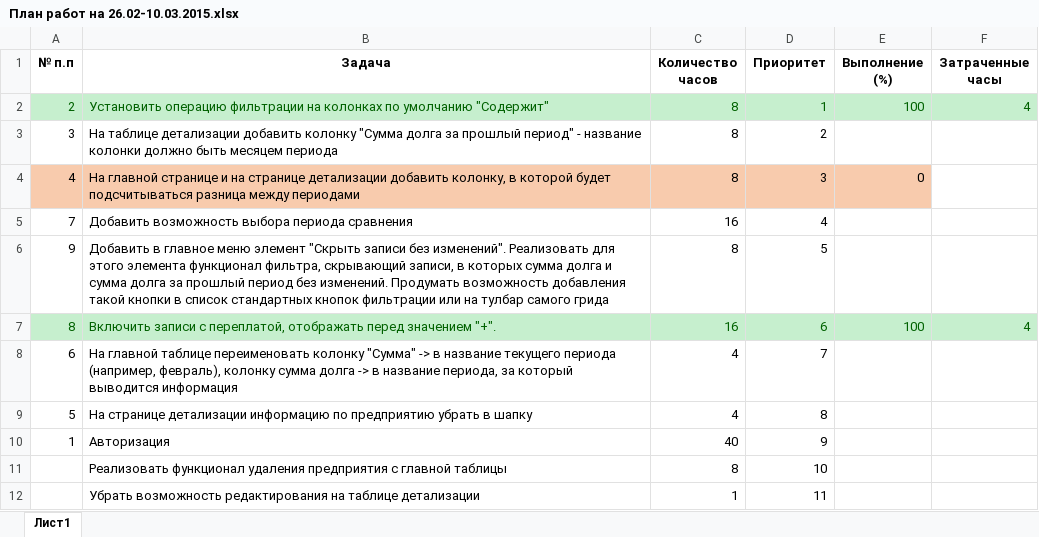
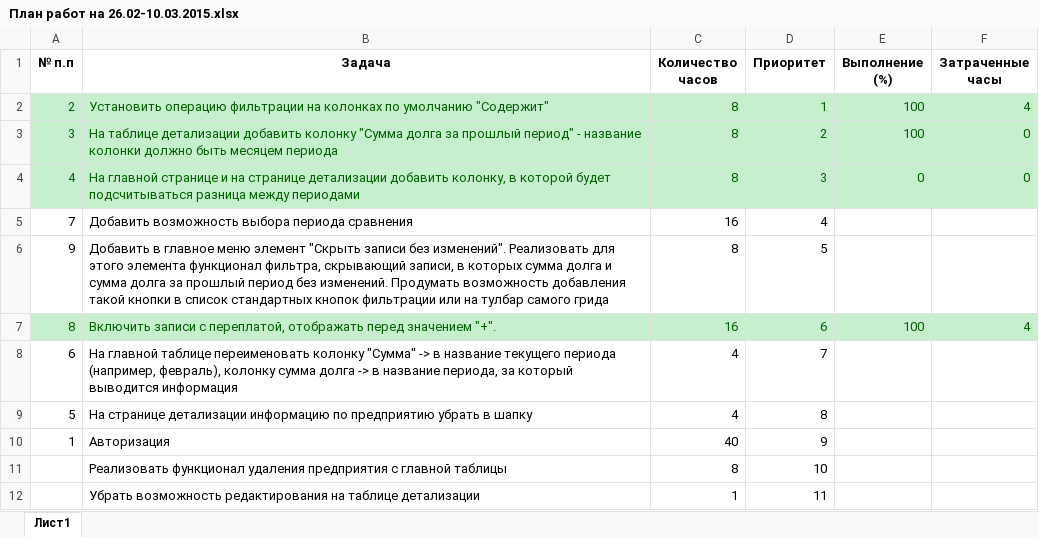
Before and after one commit to Domer79/Taxorg, an Excel workbook: TaxOrg/Документы/План работ на 26.02-10.03.2015.xlsx, sheet Лист1, drawn as a sheet; values as stored, in another font and other column widths than the file's, no borders; the diff names each change by its address in the sheet, - before the commit and + after, or states it on an @@ line.

Commit message:
План работ

```diff
--- a/TaxOrg/Документы/План работ на 26.02-10.03.2015.xlsx (sheet Лист1)
+++ b/TaxOrg/Документы/План работ на 26.02-10.03.2015.xlsx (sheet Лист1)
-A3:F3 fill: none
+A3:F3 fill: #C6EFCE
-A3:D3 text colour: black
+A3:D3 text colour: #006100
-E3 (Выполнение (%)): (empty)
+E3 (Выполнение (%)): 100
-F3:F4 (Затраченные часы): (empty)
+F3:F4 (Затраченные часы): 0
@@ A4:E4 text colour: black → #006100, fill: #F8CBAD → #C6EFCE @@
-F4 fill: none
+F4 fill: #C6EFCE
```
